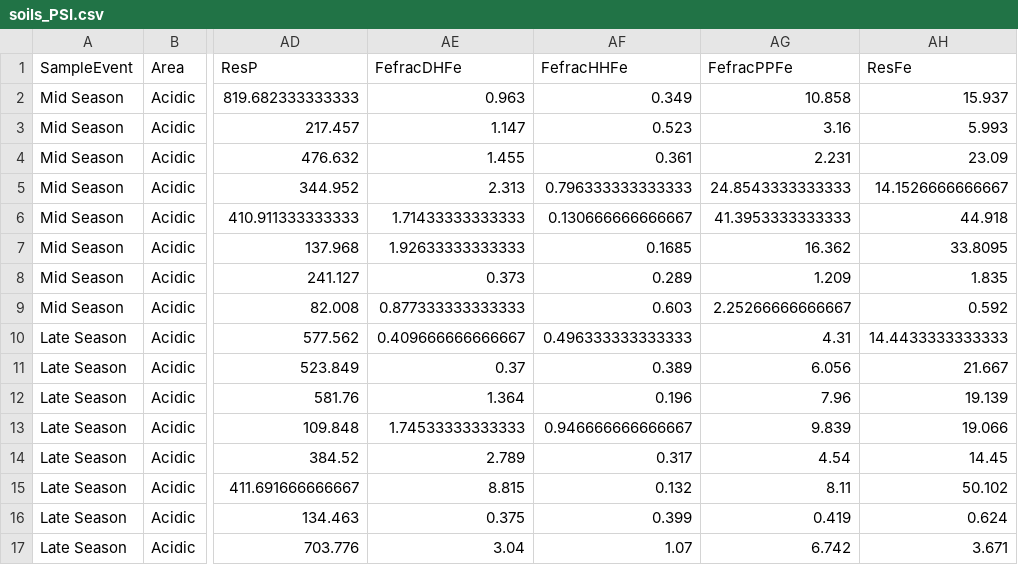
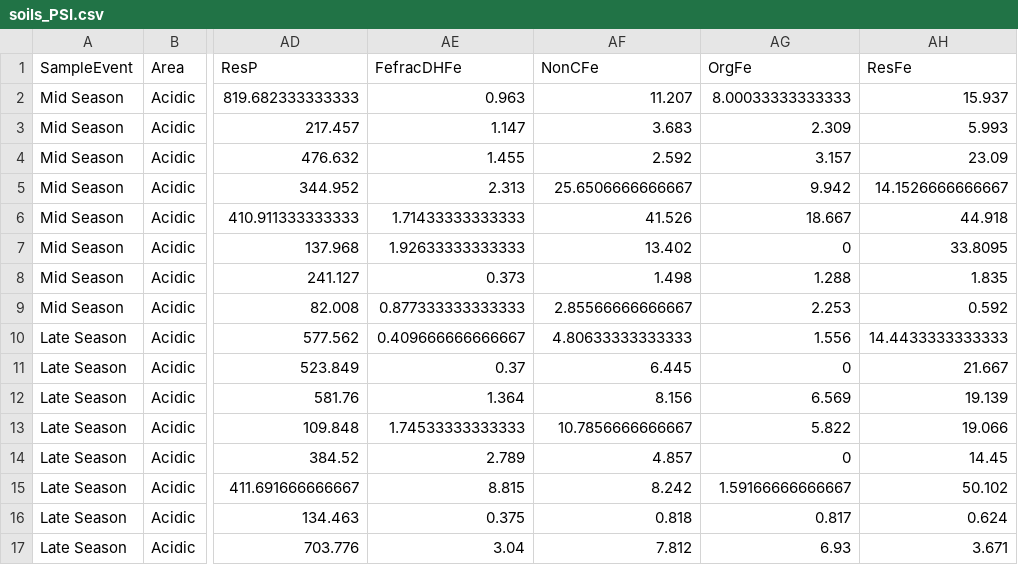
Before and after one commit to evanderj/PhIr_Pfrac, a CSV file: formatted spreadsheets/soils_PSI.csv, drawn as a sheet; only a part is shown, gaps mark what is left out; the diff covers the shown part only; the diff names each change by its address in the sheet, - before the commit and + after, or states it on an @@ line.

```diff
--- a/formatted spreadsheets/soils_PSI.csv
+++ b/formatted spreadsheets/soils_PSI.csv
-AF1: FefracHHFe
+AF1: NonCFe
-AG1: FefracPPFe
+AG1: OrgFe
-AF2 (NonCFe): 0.349
+AF2 (NonCFe): 11.207
-AG2 (OrgFe): 10.858
+AG2 (OrgFe): 8.00033333333333
-AF3 (NonCFe): 0.523
+AF3 (NonCFe): 3.683
-AG3 (OrgFe): 3.16
+AG3 (OrgFe): 2.309
-AF4 (NonCFe): 0.361
+AF4 (NonCFe): 2.592
-AG4 (OrgFe): 2.231
+AG4 (OrgFe): 3.157
-AF5 (NonCFe): 0.796333333333333
+AF5 (NonCFe): 25.6506666666667
-AG5 (OrgFe): 24.8543333333333
+AG5 (OrgFe): 9.942
-AF6 (NonCFe): 0.130666666666667
+AF6 (NonCFe): 41.526
-AG6 (OrgFe): 41.3953333333333
+AG6 (OrgFe): 18.667
-AF7 (NonCFe): 0.1685
+AF7 (NonCFe): 13.402
-AG7 (OrgFe): 16.362
+AG7 (OrgFe): 0
-AF8 (NonCFe): 0.289
+AF8 (NonCFe): 1.498
-AG8 (OrgFe): 1.209
+AG8 (OrgFe): 1.288
-AF9 (NonCFe): 0.603
+AF9 (NonCFe): 2.85566666666667
-AG9 (OrgFe): 2.25266666666667
+AG9 (OrgFe): 2.253
-AF10 (NonCFe): 0.496333333333333
+AF10 (NonCFe): 4.80633333333333
-AG10 (OrgFe): 4.31
+AG10 (OrgFe): 1.556
-AF11 (NonCFe): 0.389
+AF11 (NonCFe): 6.445
-AG11 (OrgFe): 6.056
+AG11 (OrgFe): 0
-AF12 (NonCFe): 0.196
+AF12 (NonCFe): 8.156
-AG12 (OrgFe): 7.96
+AG12 (OrgFe): 6.569
-AF13 (NonCFe): 0.946666666666667
+AF13 (NonCFe): 10.7856666666667
-AG13 (OrgFe): 9.839
+AG13 (OrgFe): 5.822
-AF14 (NonCFe): 0.317
+AF14 (NonCFe): 4.857
-AG14 (OrgFe): 4.54
+AG14 (OrgFe): 0
-AF15 (NonCFe): 0.132
+AF15 (NonCFe): 8.242
-AG15 (OrgFe): 8.11
+AG15 (OrgFe): 1.59166666666667
-AF16 (NonCFe): 0.399
+AF16 (NonCFe): 0.818
-AG16 (OrgFe): 0.419
+AG16 (OrgFe): 0.817
-AF17 (NonCFe): 1.07
+AF17 (NonCFe): 7.812
-AG17 (OrgFe): 6.742
+AG17 (OrgFe): 6.93
```
Also changed, not shown: 68 edited cells elsewhere in this file, formatted spreadsheets/Fefrac_Fe_stacked.csv, formatted spreadsheets/Iron_table.csv, 22 other files.
